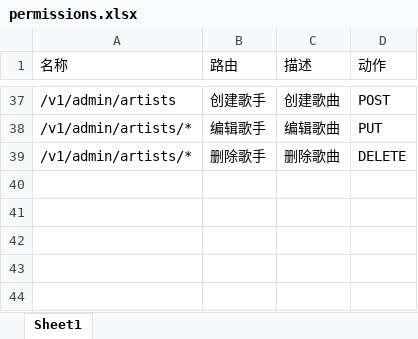
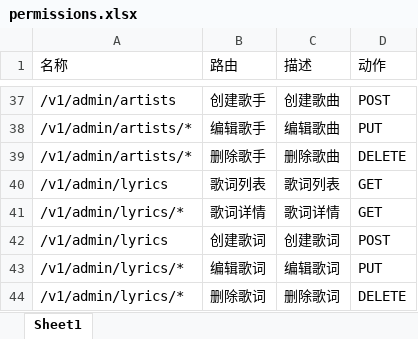
Before and after one commit to pandaleecn/musicplayer.pandaleo.cn, an Excel workbook: backend/permissions.xlsx, sheet Sheet1, drawn as a sheet; only a part is shown, gaps mark what is left out; values as stored, in another font and other column widths than the file's, no borders; the diff names each change by its address in the sheet, - before the commit and + after, or states it on an @@ line.

```diff
--- a/backend/permissions.xlsx (sheet Sheet1)
+++ b/backend/permissions.xlsx (sheet Sheet1)
+row 40: /v1/admin/lyrics | 歌词列表 | 歌词列表 | GET
+row 41: /v1/admin/lyrics/* | 歌词详情 | 歌词详情 | GET
+row 42: /v1/admin/lyrics | 创建歌词 | 创建歌词 | POST
+row 43: /v1/admin/lyrics/* | 编辑歌词 | 编辑歌词 | PUT
+row 44: /v1/admin/lyrics/* | 删除歌词 | 删除歌词 | DELETE
```
Also changed, not shown: 27 other files.
